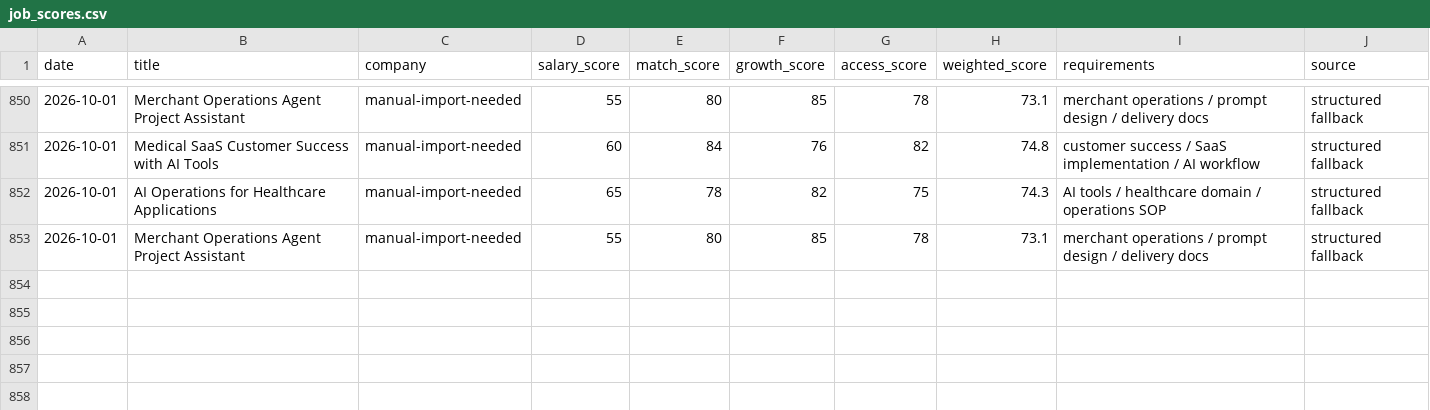
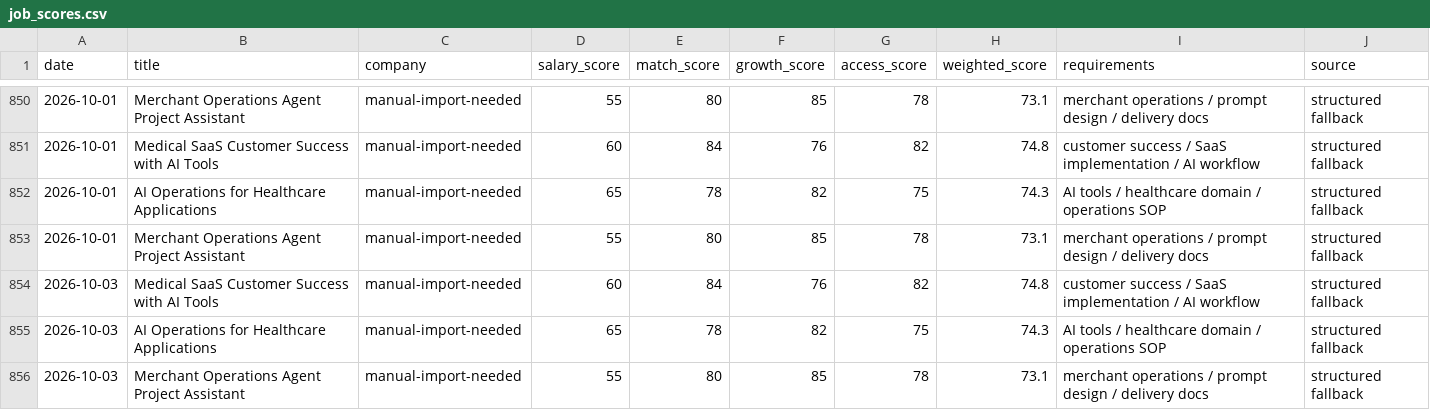
Before and after one commit to jiangrong866-ctrl/ai-career-os, a CSV file: data/jobs/job_scores.csv, drawn as a sheet; only a part is shown, gaps mark what is left out.

```diff
--- a/data/jobs/job_scores.csv
+++ b/data/jobs/job_scores.csv
@@ -853 +853,4 @@
 2026-10-01,Merchant Operations Agent Project Assistant,manual-import-needed,55,80,85,78,73.1,merchant operations / prompt design / delivery docs,structured fallback
+2026-10-03,Medical SaaS Customer Success with AI Tools,manual-import-needed,60,84,76,82,74.8,customer success / SaaS implementation / AI workflow,structured fallback
+2026-10-03,AI Operations for Healthcare Applications,manual-import-needed,65,78,82,75,74.3,AI tools / healthcare domain / operations SOP,structured fallback
+2026-10-03,Merchant Operations Agent Project Assistant,manual-import-needed,55,80,85,78,73.1,merchant operations / prompt design / delivery docs,structured fallback
```
Also changed, not shown: data/learning/learning_progress.csv, data/side_business/side_tasks.csv, 20 other files.
